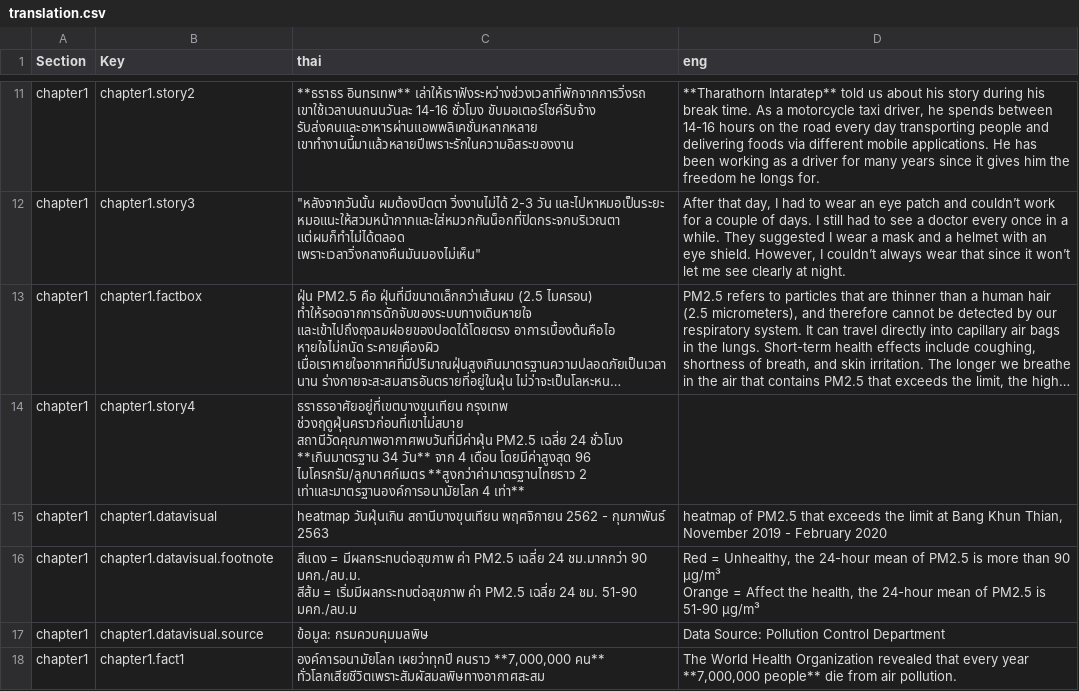
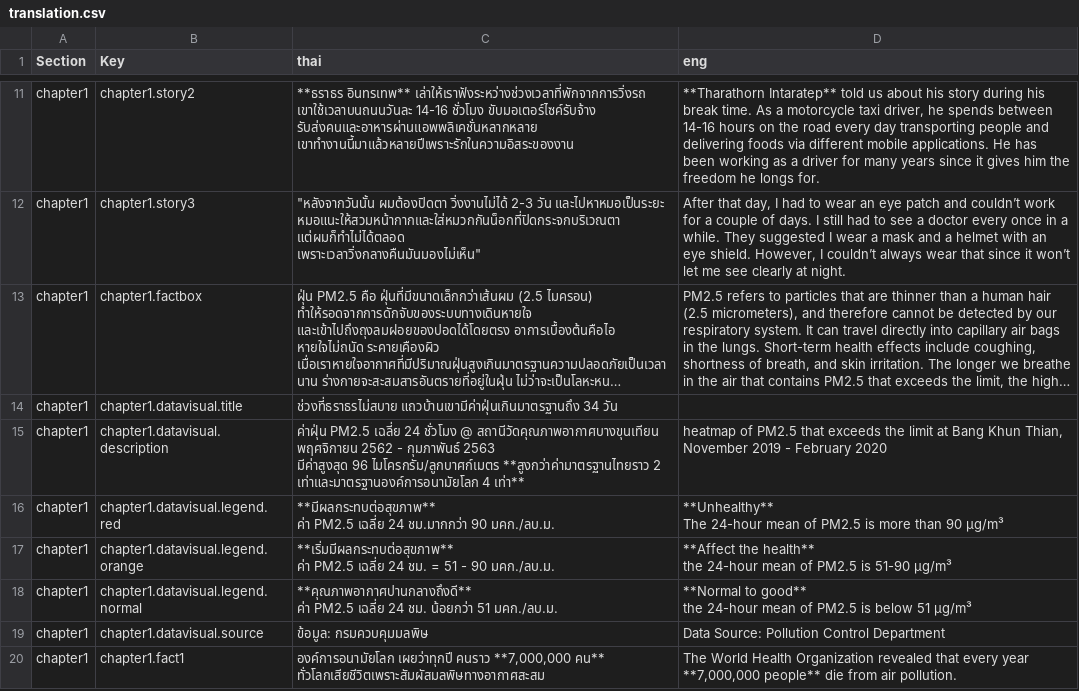
Before and after one commit to Th1nkK1D/greennews-pm-story, a CSV file: assets/data/translation.csv, drawn as a sheet; only a part is shown, gaps mark what is left out; long unchanged cells end in …; ↵ is a line break in a cell; the diff names each change by its address in the sheet, - before the commit and + after, or states it on an @@ line.

Commit message:
Add heatmap legend and update text

```diff
--- a/assets/data/translation.csv
+++ b/assets/data/translation.csv
-B14 (Key): chapter1.story4
+B14 (Key): chapter1.datavisual.title
-C14 (thai): ธราธรอาศัยอยู่ที่เขตบางขุนเทียน กรุงเทพ ช่วงฤดูฝุ่นคราวก่อนที่เขาไม่สบาย ↵ สถานีวัดคุณภาพอากาศพบวันที่มีค่าฝุ่น PM2.5 เฉลี่ย 24 ชั่วโมง **เกินมาตรฐาน 34 วัน** จาก 4 เดือน โดยมีค่าสูงสุด 96 ไมโครกรัม/ลูกบาศก์เมตร **สูงกว่าค่ามาตรฐานไทยราว 2 เท่าและมาตรฐานองค์การอนามัยโลก 4 เท่า**
+C14 (thai): ช่วงที่ธราธรไม่สบาย แถวบ้านเขามีค่าฝุ่นเกินมาตรฐานถึง 34 วัน
-B15 (Key): chapter1.datavisual
+B15 (Key): chapter1.datavisual.description
-C15 (thai): heatmap วันฝุ่นเกิน สถานีบางขุนเทียน พฤศจิกายน 2562 - กุมภาพันธ์ 2563
+C15 (thai): ค่าฝุ่น PM2.5 เฉลี่ย 24 ชั่วโมง @ สถานีวัดคุณภาพอากาศบางขุนเทียน พฤศจิกายน 2562 - กุมภาพันธ์ 2563 ↵ มีค่าสูงสุด 96 ไมโครกรัม/ลูกบาศก์เมตร **สูงกว่าค่ามาตรฐานไทยราว 2 เท่าและมาตรฐานองค์การอนามัยโลก 4 เท่า**
-B16 (Key): chapter1.datavisual.footnote
+B16 (Key): chapter1.datavisual.legend.red
-C16 (thai): สีแดง = มีผลกระทบต่อสุขภาพ ค่า PM2.5 เฉลี่ย 24 ชม.มากกว่า 90 มคก./ลบ.ม. ↵ สีส้ม = เริ่มมีผลกระทบต่อสุขภาพ ค่า PM2.5 เฉลี่ย 24 ชม. 51-90 มคก./ลบ.ม
+C16 (thai): **มีผลกระทบต่อสุขภาพ** ↵ ค่า PM2.5 เฉลี่ย 24 ชม.มากกว่า 90 มคก./ลบ.ม.
-D16 (eng): Red = Unhealthy, the 24-hour mean of PM2.5 is more than 90 μg/m³ ↵ Orange = Affect the health, the 24-hour mean of PM2.5 is 51-90 μg/m³
+D16 (eng): **Unhealthy** ↵ The 24-hour mean of PM2.5 is more than 90 μg/m³
+row 17: chapter1 | chapter1.datavisual.legend.orange | **เริ่มมีผลกระทบต่อสุขภาพ** ↵ ค่า PM2.5 เฉลี่ย 24 ชม. = 51 - 90 มคก./ลบ.ม. | **Affect the health** ↵ the 24-hour mean of PM2.5 is 51-90 μg/m³
+row 18: chapter1 | chapter1.datavisual.legend.normal | **คุณภาพอากาศปานกลางถึงดี** ↵ ค่า PM2.5 เฉลี่ย 24 ชม. น้อยกว่า 51 มคก./ลบ.ม. | **Normal to good** ↵ the 24-hour mean of PM2.5 is below 51 μg/m³
```
Also changed, not shown: 2 other files.
